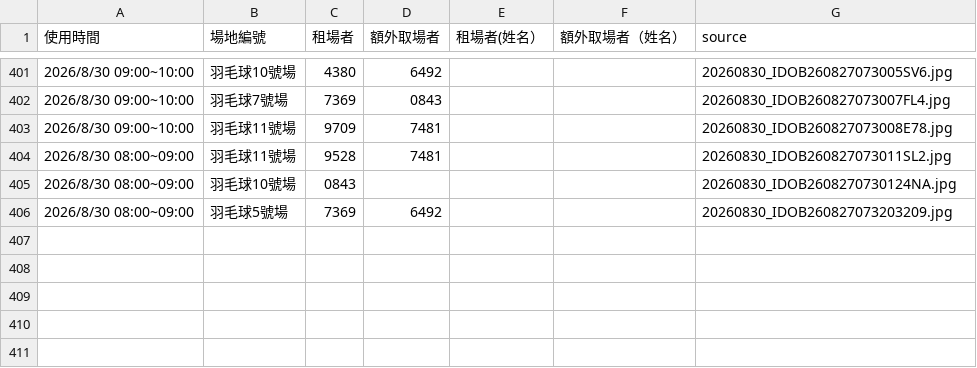
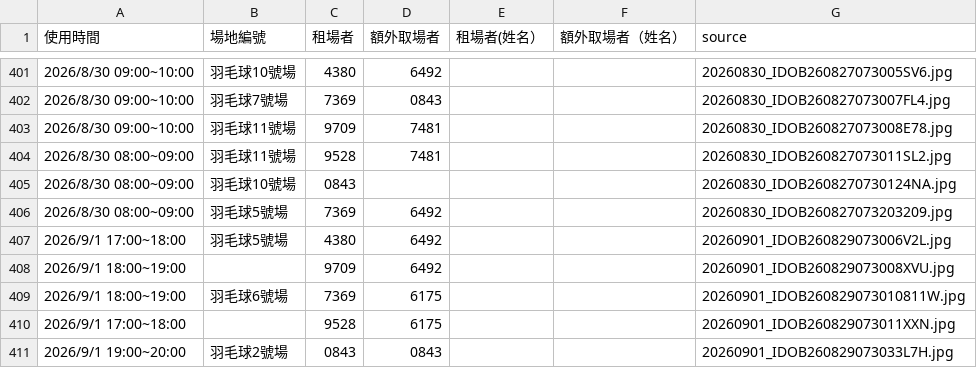
Before and after one commit to adidasracket-Lao/sports-court-booking, a CSV file: 場地租用資料.csv, drawn as a sheet; only a part is shown, gaps mark what is left out.

```diff
--- a/場地租用資料.csv
+++ b/場地租用資料.csv
@@ -406 +406,6 @@
 2026/8/30 08:00~09:00,羽毛球5號場,7369,6492,,,20260830_IDOB260827073203209.jpg
+2026/9/1 17:00~18:00,羽毛球5號場,4380,6492,,,20260901_IDOB260829073006V2L.jpg
+2026/9/1 18:00~19:00,,9709,6492,,,20260901_IDOB260829073008XVU.jpg
+2026/9/1 18:00~19:00,羽毛球6號場,7369,6175,,,20260901_IDOB260829073010811W.jpg
+2026/9/1 17:00~18:00,,9528,6175,,,20260901_IDOB260829073011XXN.jpg
+2026/9/1 19:00~20:00,羽毛球2號場,0843,0843,,,20260901_IDOB260829073033L7H.jpg
```
Also changed, not shown: 5 other files.
